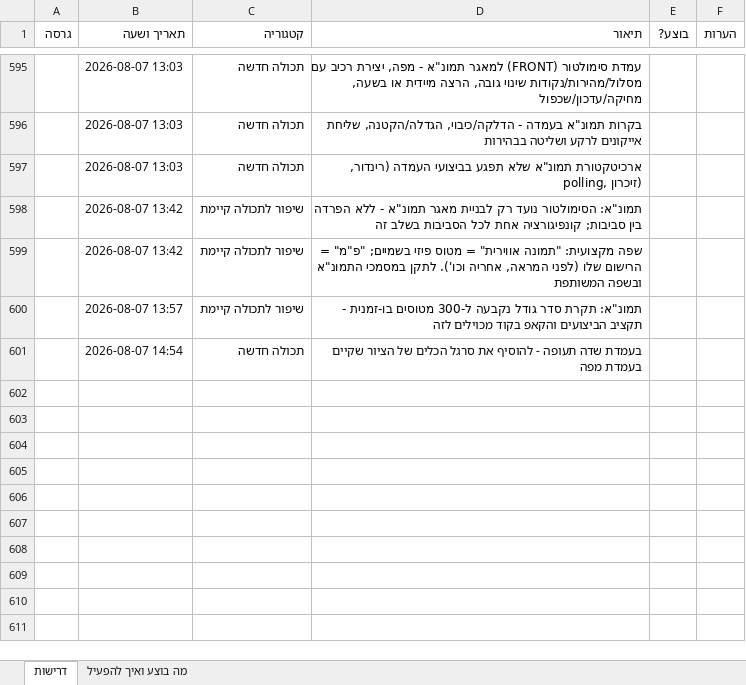
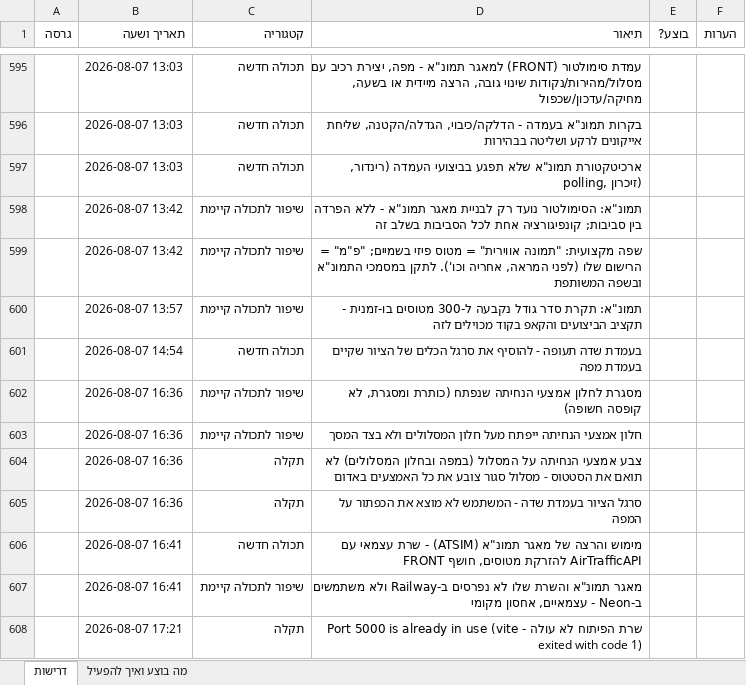
Before and after one commit to levori119/skyboard, an Excel workbook: project-requirements.xlsx, sheet דרישות, drawn as a sheet; only a part is shown, gaps mark what is left out; values as stored, in another font and other column widths than the file's, no borders; the diff names each change by its address in the sheet, - before the commit and + after, or states it on an @@ line.

```diff
--- a/project-requirements.xlsx (sheet דרישות)
+++ b/project-requirements.xlsx (sheet דרישות)
+row 602:  | 2026-08-07 16:36 | שיפור לתכולה קיימת | מסגרת לחלון אמצעי הנחיתה שנפתח (כותרת ומסגרת, לא קופסה חשופה)
+row 603:  | 2026-08-07 16:36 | שיפור לתכולה קיימת | חלון אמצעי הנחיתה ייפתח מעל חלון המסלולים ולא בצד המסך
+row 604:  | 2026-08-07 16:36 | תקלה | צבע אמצעי הנחיתה על המסלול (במפה ובחלון המסלולים) לא תואם את הסטטוס - מסלול סגור צובע את כל האמצעים באדום
+row 605:  | 2026-08-07 16:36 | תקלה | סרגל הציור בעמדת שדה - המשתמש לא מוצא את הכפתור על המפה
+row 606:  | 2026-08-07 16:41 | תכולה חדשה | מימוש והרצה של מאגר תמונ"א (ATSIM) - שרת עצמאי עם FRONT להזרקת מטוסים, חושף AirTrafficAPI
+row 607:  | 2026-08-07 16:41 | שיפור לתכולה קיימת | מאגר תמונ"א והשרת שלו לא נפרסים ב-Railway ולא משתמשים ב-Neon - עצמאיים, אחסון מקומי
+row 608:  | 2026-08-07 17:21 | תקלה | שרת הפיתוח לא עולה - Port 5000 is already in use (vite exited with code 1)
```
Also changed, not shown: 13 other files.
